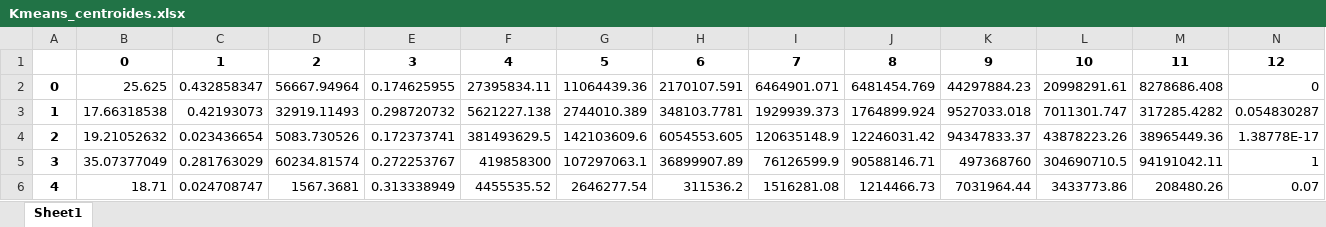
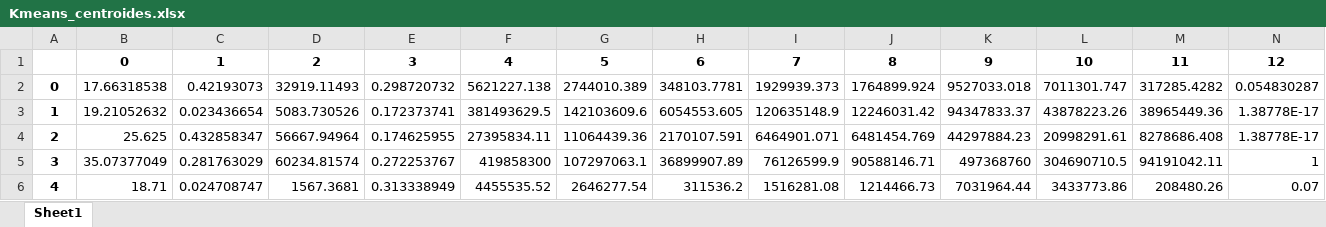
Before and after one commit to hgf777-br/trabalho-final-bootcamp, an Excel workbook: Kmeans_centroides.xlsx, sheet Sheet1, drawn as a sheet; only a part is shown; values as stored, in another font and other column widths than the file's, no borders; removed rows and columns are numbered as before the commit, all else as after; rows hold the shown columns only; the diff names each change by its address in the sheet, - before the commit and + after, or states it on an @@ line.

```diff
--- a/Kmeans_centroides.xlsx (sheet Sheet1)
+++ b/Kmeans_centroides.xlsx (sheet Sheet1)
-row 2: 0 | 25.625 | 0.432858347 | 56667.94964 | 0.174625955 | 27395834.11 | 11064439.36 | 2170107.591 | 6464901.071 | 6481454.769 | 44297884.23 | 20998291.61 | 8278686.408 | 0
-A2: 1
+A2: 0
-A3: 2
+A3: 1
+row 4: 2 | 25.625 | 0.432858347 | 56667.94964 | 0.174625955 | 27395834.11 | 11064439.36 | 2170107.591 | 6464901.071 | 6481454.769 | 44297884.23 | 20998291.61 | 8278686.408 | 1.38778E-17
```
Also changed, not shown: Kmeans_percentual.xlsx, df_ex1_excel.xlsx, 6 other files.
